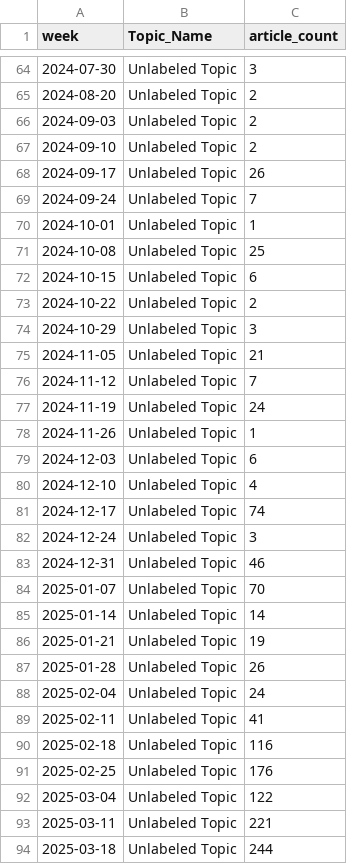
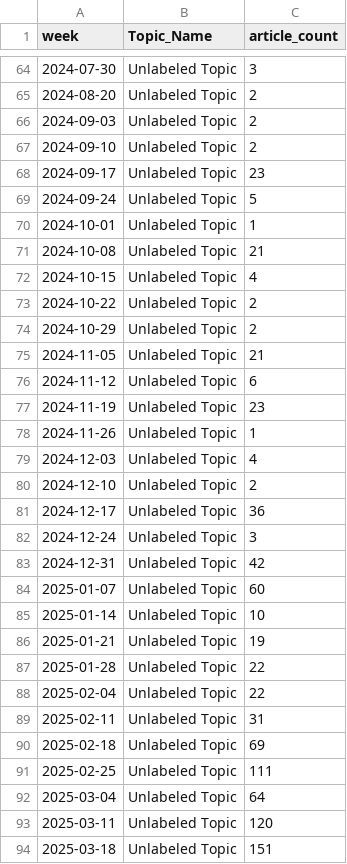
Before and after one commit to ERSRisk/Tulane-Sentiment-Analysis, a CSV file: Model_training/topic_trend.csv, drawn as a sheet; only a part is shown, gaps mark what is left out; the diff covers the shown part only.

```diff
--- a/Model_training/topic_trend.csv
+++ b/Model_training/topic_trend.csv
@@ -67,28 +67,28 @@ week,Topic_Name,article_count
 2024-09-10,Unlabeled Topic,2
-2024-09-17,Unlabeled Topic,26
-2024-09-24,Unlabeled Topic,7
+2024-09-17,Unlabeled Topic,23
+2024-09-24,Unlabeled Topic,5
 2024-10-01,Unlabeled Topic,1
-2024-10-08,Unlabeled Topic,25
-2024-10-15,Unlabeled Topic,6
+2024-10-08,Unlabeled Topic,21
+2024-10-15,Unlabeled Topic,4
 2024-10-22,Unlabeled Topic,2
-2024-10-29,Unlabeled Topic,3
+2024-10-29,Unlabeled Topic,2
 2024-11-05,Unlabeled Topic,21
-2024-11-12,Unlabeled Topic,7
-2024-11-19,Unlabeled Topic,24
+2024-11-12,Unlabeled Topic,6
+2024-11-19,Unlabeled Topic,23
 2024-11-26,Unlabeled Topic,1
-2024-12-03,Unlabeled Topic,6
-2024-12-10,Unlabeled Topic,4
-2024-12-17,Unlabeled Topic,74
+2024-12-03,Unlabeled Topic,4
+2024-12-10,Unlabeled Topic,2
+2024-12-17,Unlabeled Topic,36
 2024-12-24,Unlabeled Topic,3
-2024-12-31,Unlabeled Topic,46
-2025-01-07,Unlabeled Topic,70
-2025-01-14,Unlabeled Topic,14
+2024-12-31,Unlabeled Topic,42
+2025-01-07,Unlabeled Topic,60
+2025-01-14,Unlabeled Topic,10
 2025-01-21,Unlabeled Topic,19
-2025-01-28,Unlabeled Topic,26
-2025-02-04,Unlabeled Topic,24
-2025-02-11,Unlabeled Topic,41
-2025-02-18,Unlabeled Topic,116
-2025-02-25,Unlabeled Topic,176
-2025-03-04,Unlabeled Topic,122
-2025-03-11,Unlabeled Topic,221
-2025-03-18,Unlabeled Topic,244
+2025-01-28,Unlabeled Topic,22
+2025-02-04,Unlabeled Topic,22
+2025-02-11,Unlabeled Topic,31
+2025-02-18,Unlabeled Topic,69
+2025-02-25,Unlabeled Topic,111
+2025-03-04,Unlabeled Topic,64
+2025-03-11,Unlabeled Topic,120
+2025-03-18,Unlabeled Topic,151
```
Also changed, not shown: 60 edited cells elsewhere in this file.
